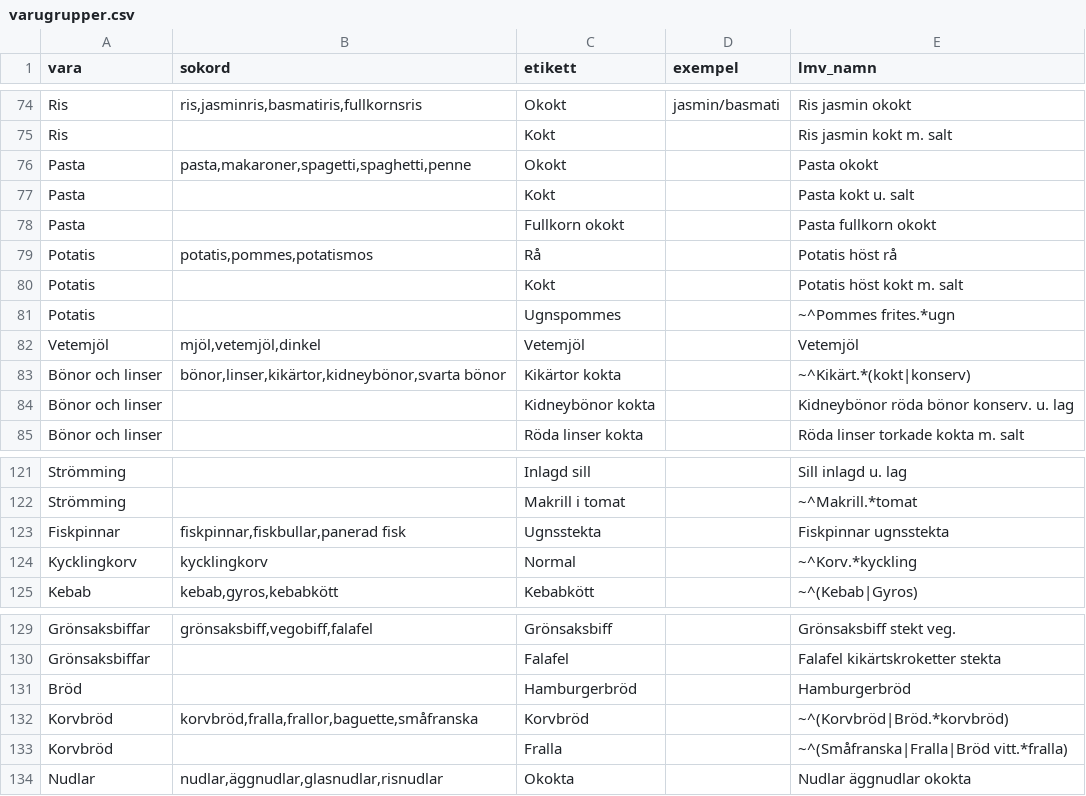
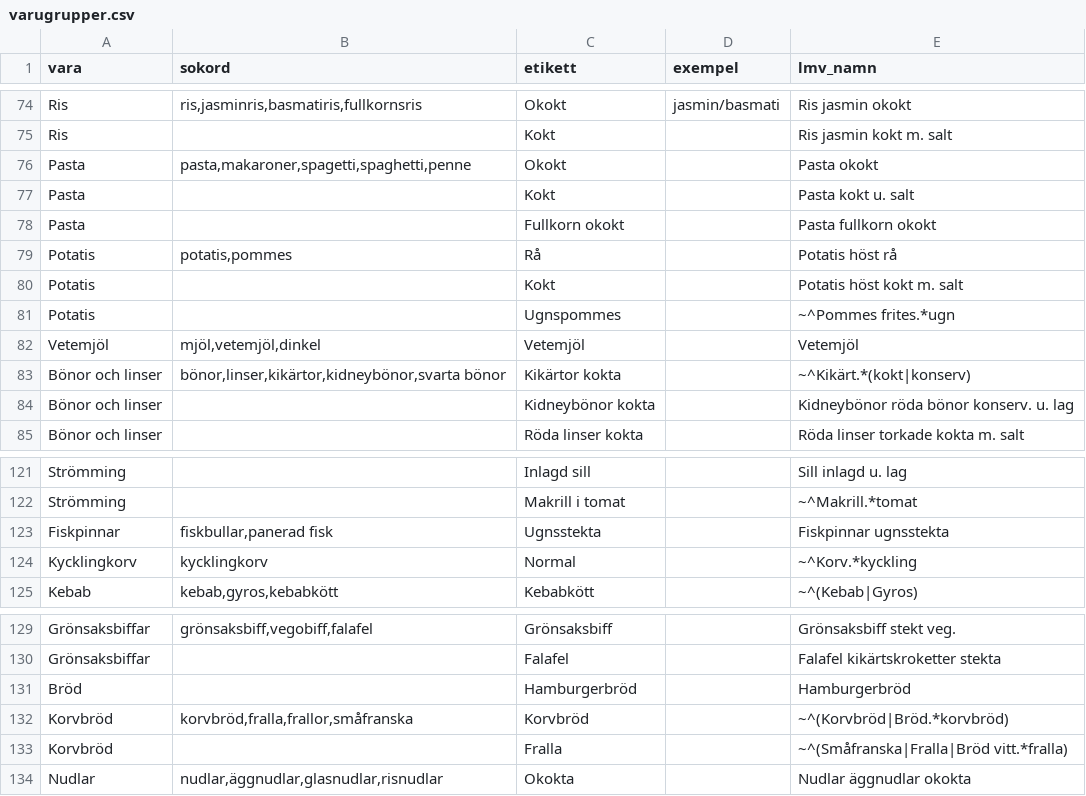
Before and after one commit to FlyingGooner/simple-nutrition, a CSV file: data/indata/varugrupper.csv, drawn as a sheet; only a part is shown, gaps mark what is left out; the diff covers the shown part only.

```diff
--- a/data/indata/varugrupper.csv
+++ b/data/indata/varugrupper.csv
@@ -78,3 +78,3 @@ Pasta;;Kokt;;Pasta kokt u. salt
 Pasta;;Fullkorn okokt;;Pasta fullkorn okokt
-Potatis;potatis,pommes,potatismos;Rå;;Potatis höst rå
+Potatis;potatis,pommes;Rå;;Potatis höst rå
 Potatis;;Kokt;;Potatis höst kokt m. salt
@@ -122,3 +122,3 @@ Strömming;;Inlagd sill;;Sill inlagd u. lag
 Strömming;;Makrill i tomat;;~^Makrill.*tomat
-Fiskpinnar;fiskpinnar,fiskbullar,panerad fisk;Ugnsstekta;;Fiskpinnar ugnsstekta
+Fiskpinnar;fiskbullar,panerad fisk;Ugnsstekta;;Fiskpinnar ugnsstekta
 Kycklingkorv;kycklingkorv;Normal;;~^Korv.*kyckling
@@ -131,3 +131,3 @@ Grönsaksbiffar;;Falafel;;Falafel kikärtskroketter stekta
 Bröd;;Hamburgerbröd;;Hamburgerbröd
-Korvbröd;korvbröd,fralla,frallor,baguette,småfranska;Korvbröd;;~^(Korvbröd|Bröd.*korvbröd)
+Korvbröd;korvbröd,fralla,frallor,småfranska;Korvbröd;;~^(Korvbröd|Bröd.*korvbröd)
 Korvbröd;;Fralla;;~^(Småfranska|Fralla|Bröd vitt.*fralla)
```
Also changed, not shown: 2 removed rows and 8 edited cells elsewhere in this file, data/indata/matt.csv, tools/data/schabloner.csv, 11 other files.
